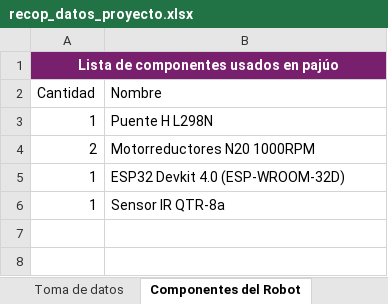
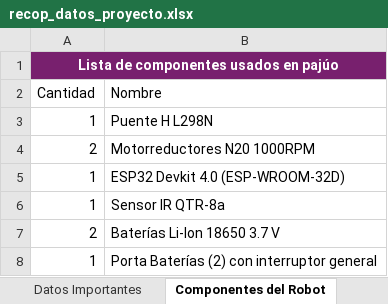
Before and after one commit to kiwig0dd/line-follower-robot, an Excel workbook: recop_datos_proyecto.xlsx, sheet Componentes del Robot, drawn as a sheet; values as stored, in another font and other column widths than the file's, no borders; table styles not drawn; the diff names each change by its address in the sheet, - before the commit and + after, or states it on an @@ line.

```diff
--- a/recop_datos_proyecto.xlsx (sheet Componentes del Robot)
+++ b/recop_datos_proyecto.xlsx (sheet Componentes del Robot)
+sheet tab: Datos Importantes
+row 7: 2 | Baterías Li-Ion 18650 3.7 V
+row 8: 1 | Porta Baterías (2) con interruptor general
```
Also changed, not shown: sheet Toma de datos, other sheet tabs, 2 other files.
